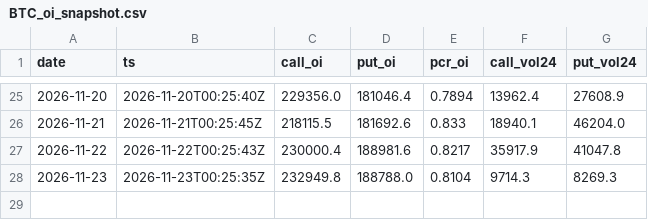
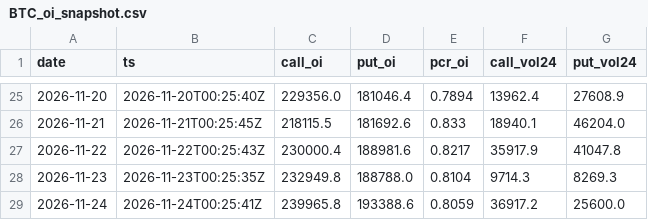
Before and after one commit to jaredbausch-ai/ctzb-data, a CSV file: data/options/BTC_oi_snapshot.csv, drawn as a sheet; only a part is shown, gaps mark what is left out; the diff names each change by its address in the sheet, - before the commit and + after, or states it on an @@ line.

```diff
--- a/data/options/BTC_oi_snapshot.csv
+++ b/data/options/BTC_oi_snapshot.csv
+row 29: 2026-11-24 | 2026-11-24T00:25:41Z | 239965.8 | 193388.6 | 0.8059 | 36917.2 | 25600.0
```
Also changed, not shown: data/options/BTC_pcr_daily.csv, data/options/ETH_oi_snapshot.csv, 3 other files.
